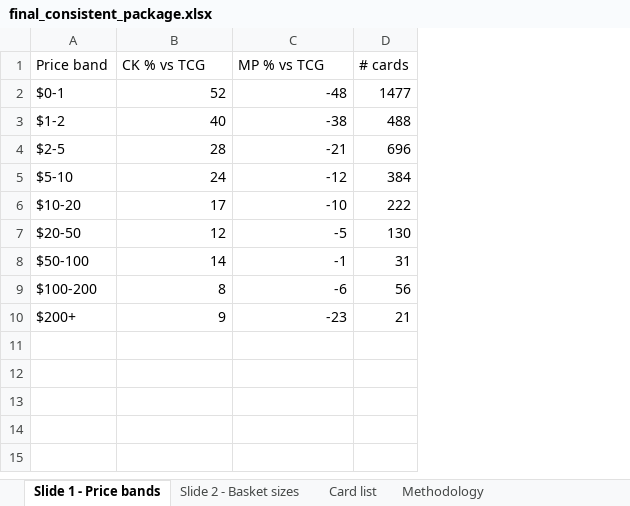
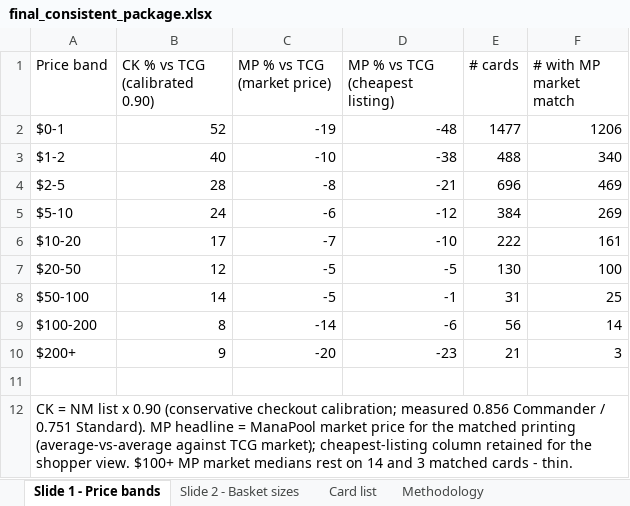
Before and after one commit to matthewkang858/Card-Analysis, an Excel workbook: output/final_consistent_package.xlsx, sheet Slide 1 - Price bands, drawn as a sheet; values as stored, in another font and other column widths than the file's, no borders; addresses are those after the commit; the diff names each change by its address in the sheet, - before the commit and + after, or states it on an @@ line.

```diff
--- a/output/final_consistent_package.xlsx (sheet Slide 1 - Price bands)
+++ b/output/final_consistent_package.xlsx (sheet Slide 1 - Price bands)
+column C (MP % vs TCG (market price)), rows 2-10: -19 | -10 | -8 | -6 | -7 | -5 | -5 | -14 | -20
+column F (# with MP market match), rows 2-10: 1206 | 340 | 469 | 269 | 161 | 100 | 25 | 14 | 3
-B1: CK % vs TCG
+B1: CK % vs TCG (calibrated 0.90)
-D1: MP % vs TCG
+D1: MP % vs TCG (cheapest listing)
+row 11: (empty)
+row 12: CK = NM list x 0.90 (conservative checkout calibration; measured 0.856 Commander / 0.751 Standard). MP headline = ManaPool market price for the matched printing (average-vs-average against TCG market); cheapest-listing column retained for the shopper view. $100+ MP market medians rest on 14 and 3 matched cards - thin.
```
Also changed, not shown: sheet Card list, sheet Slide 2 - Basket sizes, sheet Methodology.
